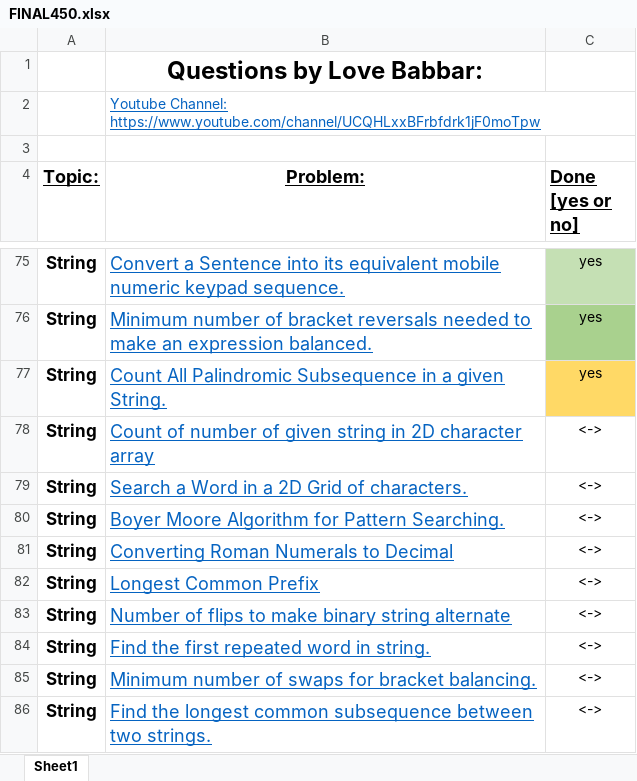
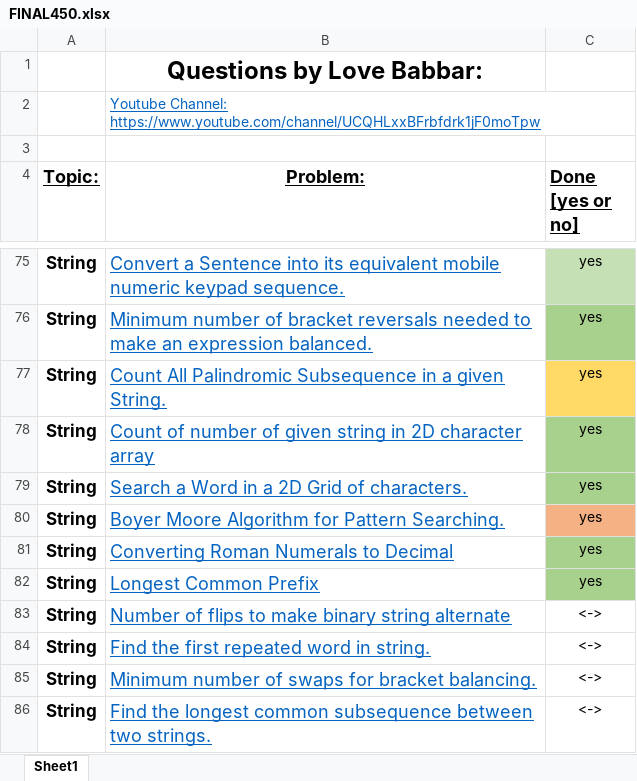
Before and after one commit to Ichigo27/lovebabbar-dsa-sheet, an Excel workbook: FINAL450.xlsx, sheet Sheet1, drawn as a sheet; only a part is shown, gaps mark what is left out; values as stored, in another font and other column widths than the file's, no borders; the diff names each change by its address in the sheet, - before the commit and + after, or states it on an @@ line.

```diff
--- a/FINAL450.xlsx (sheet Sheet1)
+++ b/FINAL450.xlsx (sheet Sheet1)
-C78:C82 (Done [yes or no]): <->
+C78:C82 (Done [yes or no]): yes
-C78:C79 fill: none
+C78:C79 fill: #A9D18E
-C80 fill: none
+C80 fill: #F4B183
-C81:C82 fill: none
+C81:C82 fill: #A9D18E
```
Also changed, not shown: 4 other files.
